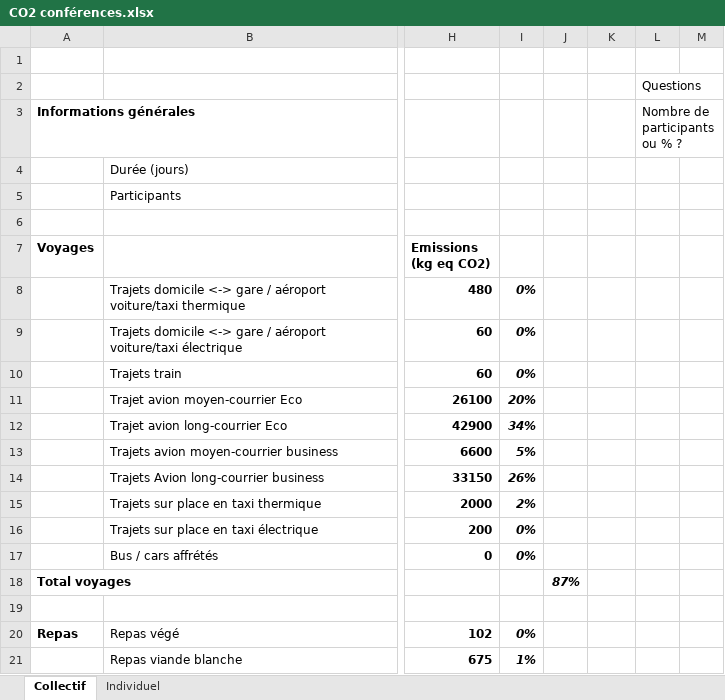
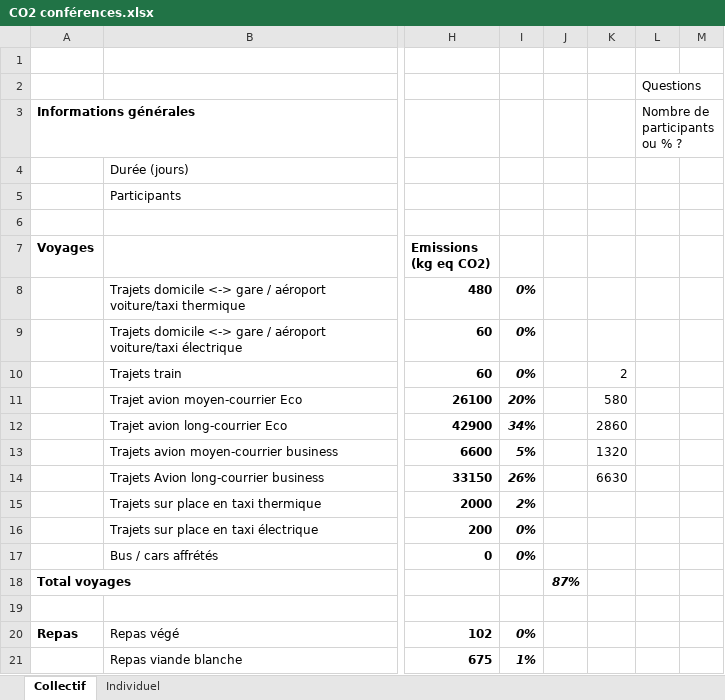
Before and after one commit to jeromekasparian/BilanCO2, an Excel workbook: DonneesConferences/CO2 conférences.xlsx, sheet Collectif, drawn as a sheet; only a part is shown, gaps mark what is left out; values as stored, in another font and other column widths than the file's, no borders; the diff names each change by its address in the sheet, - before the commit and + after, or states it on an @@ line.

```diff
--- a/DonneesConferences/CO2 conférences.xlsx (sheet Collectif)
+++ b/DonneesConferences/CO2 conférences.xlsx (sheet Collectif)
-K10: (empty)
+K10: 2
-K11: (empty)
+K11: 580
-K12: (empty)
+K12: 2860
-K13: (empty)
+K13: 1320
-K14: (empty)
+K14: 6630
```
Also changed, not shown: 17 other files.
